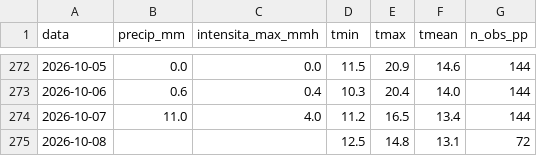
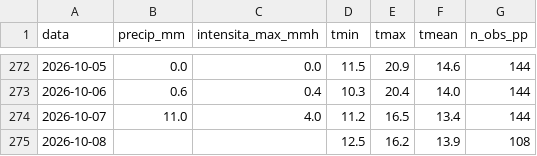
Before and after one commit to EbbeneTriglav/dati_idro, a CSV file: dati/Cornalita_arpa_giornaliero.csv, drawn as a sheet; only a part is shown, gaps mark what is left out.

```diff
--- a/dati/Cornalita_arpa_giornaliero.csv
+++ b/dati/Cornalita_arpa_giornaliero.csv
@@ -274,2 +274,2 @@ data;precip_mm;intensita_max_mmh;tmin;tmax;tmean;n_obs_pp
 2026-10-07;11.0;4.0;11.2;16.5;13.4;144
-2026-10-08;;;12.5;14.8;13.1;72
+2026-10-08;;;12.5;16.2;13.9;108
```
